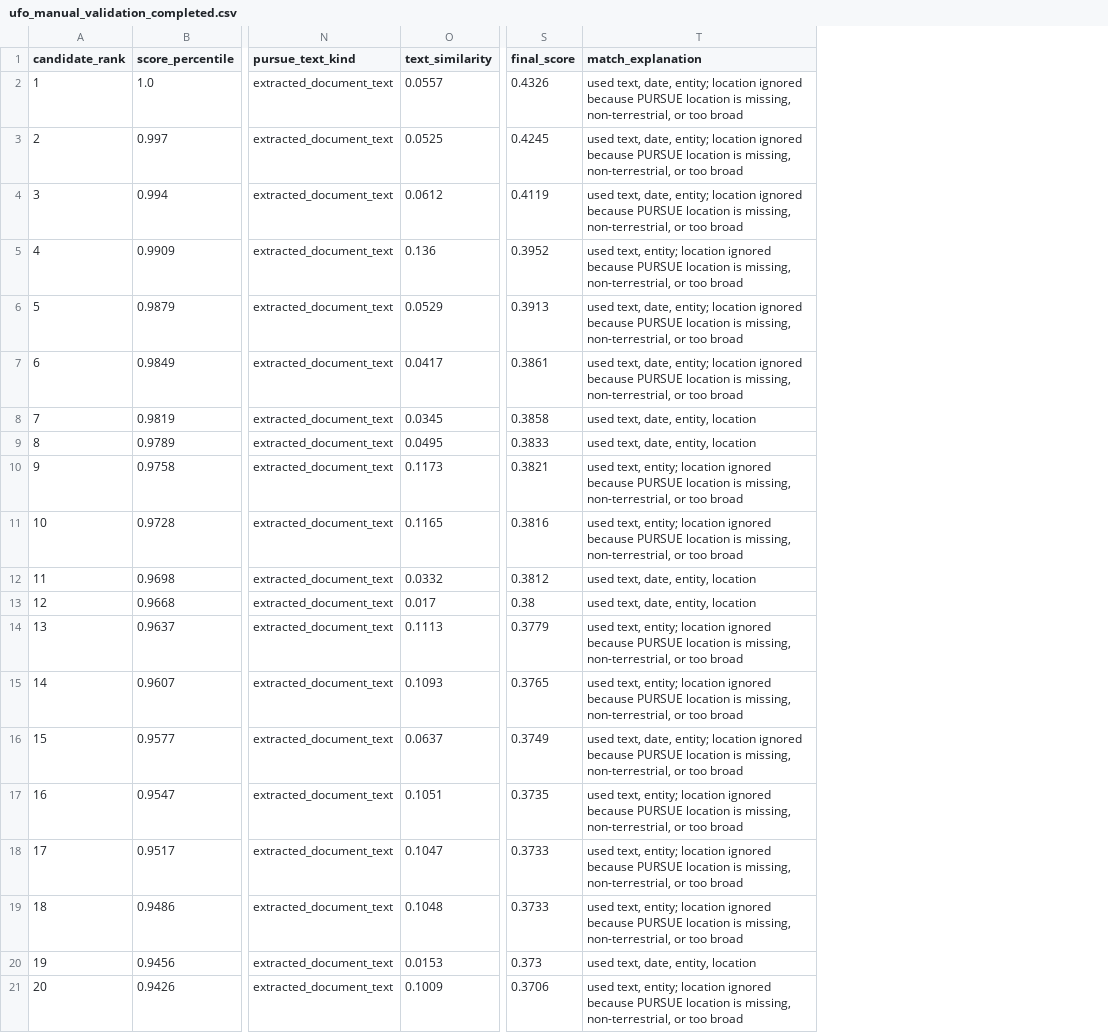
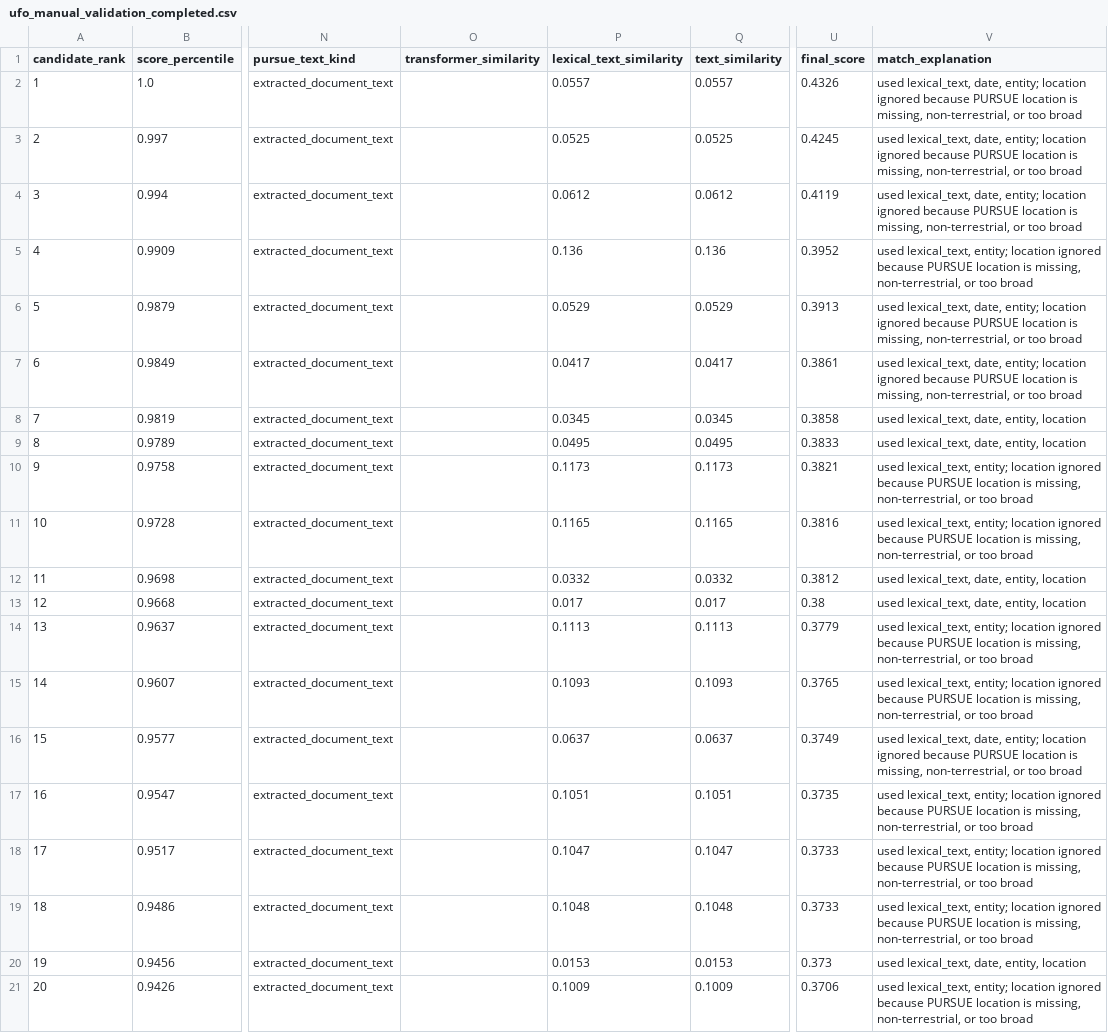
Before and after one commit to Bershco/nlp_ufo_drood, a CSV file: outputs/reports/ufo_manual_validation_completed.csv, drawn as a sheet; only a part is shown, gaps mark what is left out; addresses are those after the commit; the diff names each change by its address in the sheet, - before the commit and + after, or states it on an @@ line.

```diff
--- a/outputs/reports/ufo_manual_validation_completed.csv
+++ b/outputs/reports/ufo_manual_validation_completed.csv
+column O (transformer_similarity), empty
+column P (lexical_text_similarity), rows 2-21: 0.0557 | 0.0525 | 0.0612 | 0.136 | 0.0529 | 0.0417 | 0.0345 | 0.0495 | 0.1173 | 0.1165 | 0.0332 | 0.017 | 0.1113 | 0.1093 | 0.0637 | 0.1051 | 0.1047 | 0.1048 | 0.0153 | 0.1009
-V2:V4 (match_explanation): used text, date, entity;…
+V2:V4 (match_explanation): used lexical_text, date, entity;…
-V5 (match_explanation): used text, entity; location…
+V5 (match_explanation): used lexical_text, entity; location…
-V6:V7 (match_explanation): used text, date, entity;…
+V6:V7 (match_explanation): used lexical_text, date, entity;…
-V8:V9 (match_explanation): used text, date, entity, location
+V8:V9 (match_explanation): used lexical_text, date, entity, location
-V10:V11 (match_explanation): used text, entity; location…
+V10:V11 (match_explanation): used lexical_text, entity; location…
-V12:V13 (match_explanation): used text, date, entity, location
+V12:V13 (match_explanation): used lexical_text, date, entity, location
-V14:V15 (match_explanation): used text, entity; location…
+V14:V15 (match_explanation): used lexical_text, entity; location…
-V16 (match_explanation): used text, date, entity;…
+V16 (match_explanation): used lexical_text, date, entity;…
-V17:V19 (match_explanation): used text, entity; location…
+V17:V19 (match_explanation): used lexical_text, entity; location…
-V20 (match_explanation): used text, date, entity, location
+V20 (match_explanation): used lexical_text, date, entity, location
-V21 (match_explanation): used text, entity; location…
+V21 (match_explanation): used lexical_text, entity; location…
```
Also changed, not shown: outputs/reports/ufo_candidate_matches.csv, 11 other files.
